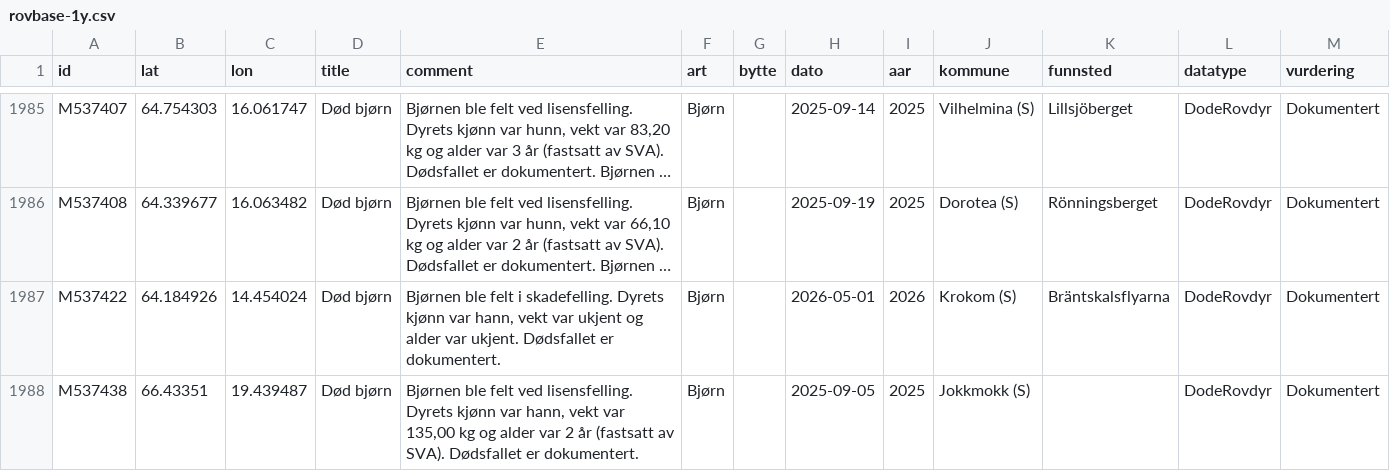
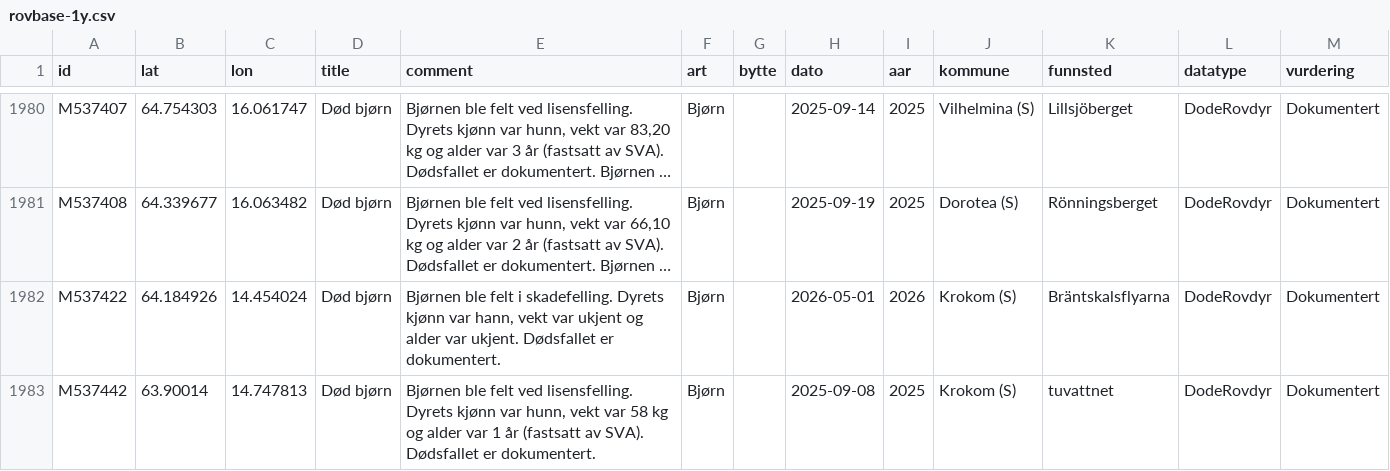
Before and after one commit to bergea1/rovbase-data, a CSV file: rovbase-1y.csv, drawn as a sheet; only a part is shown, gaps mark what is left out; the shorter side is filled out with more unchanged rows; long unchanged cells end in …; the diff covers the shown part only; the diff names each change by its address in the sheet, - before the commit and + after, or states it on an @@ line.

```diff
--- a/rovbase-1y.csv
+++ b/rovbase-1y.csv
-row 1988: M537438 | 66.43351 | 19.439487 | Død bjørn | Bjørnen ble felt ved lisensfelling. Dyrets kjønn var hann, vekt var 135,00 kg og alder var 2 år (fastsatt av SVA). Dødsfallet er dokumentert. | Bjørn |  | 2025-09-05 | 2025 | Jokkmokk (S) |  | DodeRovdyr | Dokumentert
```
Also changed, not shown: 6 removed rows elsewhere in this file, rovbase-no-1y.csv, 7 other files.
